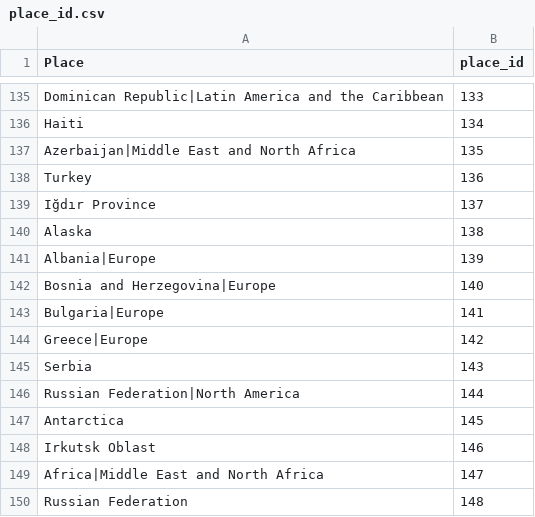
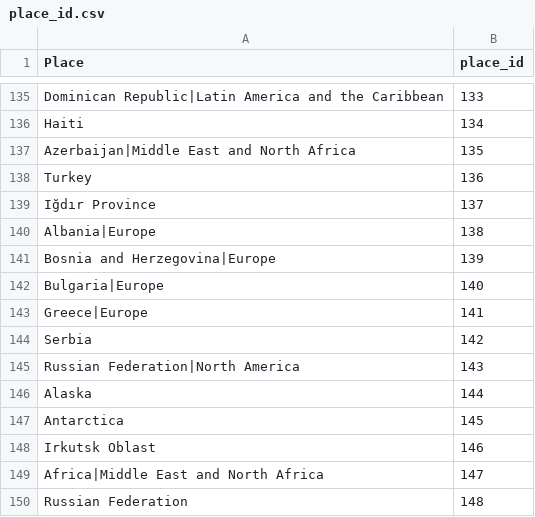
Before and after one commit to caitepley/Project-3, a CSV file: Resources/place_id.csv, drawn as a sheet; only a part is shown, gaps mark what is left out; the diff names each change by its address in the sheet, - before the commit and + after, or states it on an @@ line.

Commit message:
fixed tables

```diff
--- a/Resources/place_id.csv
+++ b/Resources/place_id.csv
-A140 (Place): Alaska
+A140 (Place): Albania|Europe
-A141 (Place): Albania|Europe
+A141 (Place): Bosnia and Herzegovina|Europe
-A142 (Place): Bosnia and Herzegovina|Europe
+A142 (Place): Bulgaria|Europe
-A143 (Place): Bulgaria|Europe
+A143 (Place): Greece|Europe
-A144 (Place): Greece|Europe
+A144 (Place): Serbia
-A145 (Place): Serbia
+A145 (Place): Russian Federation|North America
-A146 (Place): Russian Federation|North America
+A146 (Place): Alaska
```
Also changed, not shown: Resources/subject_id.csv, 6 other files.
